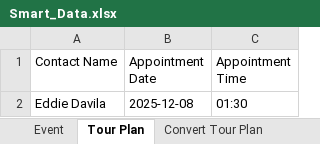
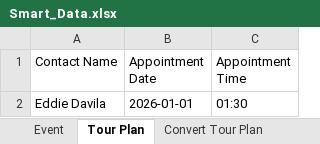
Before and after one commit to abubakararshad1/SmartRep, an Excel workbook: Excel/Smart_Data.xlsx, sheet Tour Plan, drawn as a sheet; values as stored, in another font and other column widths than the file's, no borders; the diff names each change by its address in the sheet, - before the commit and + after, or states it on an @@ line.

```diff
--- a/Excel/Smart_Data.xlsx (sheet Tour Plan)
+++ b/Excel/Smart_Data.xlsx (sheet Tour Plan)
-B2 (Appointment Date): 2025-12-08
+B2 (Appointment Date): 2026-01-01
```
Also changed, not shown: sheet Convert Tour Plan, sheet Tour Execution With Presentation, 5 other files.
